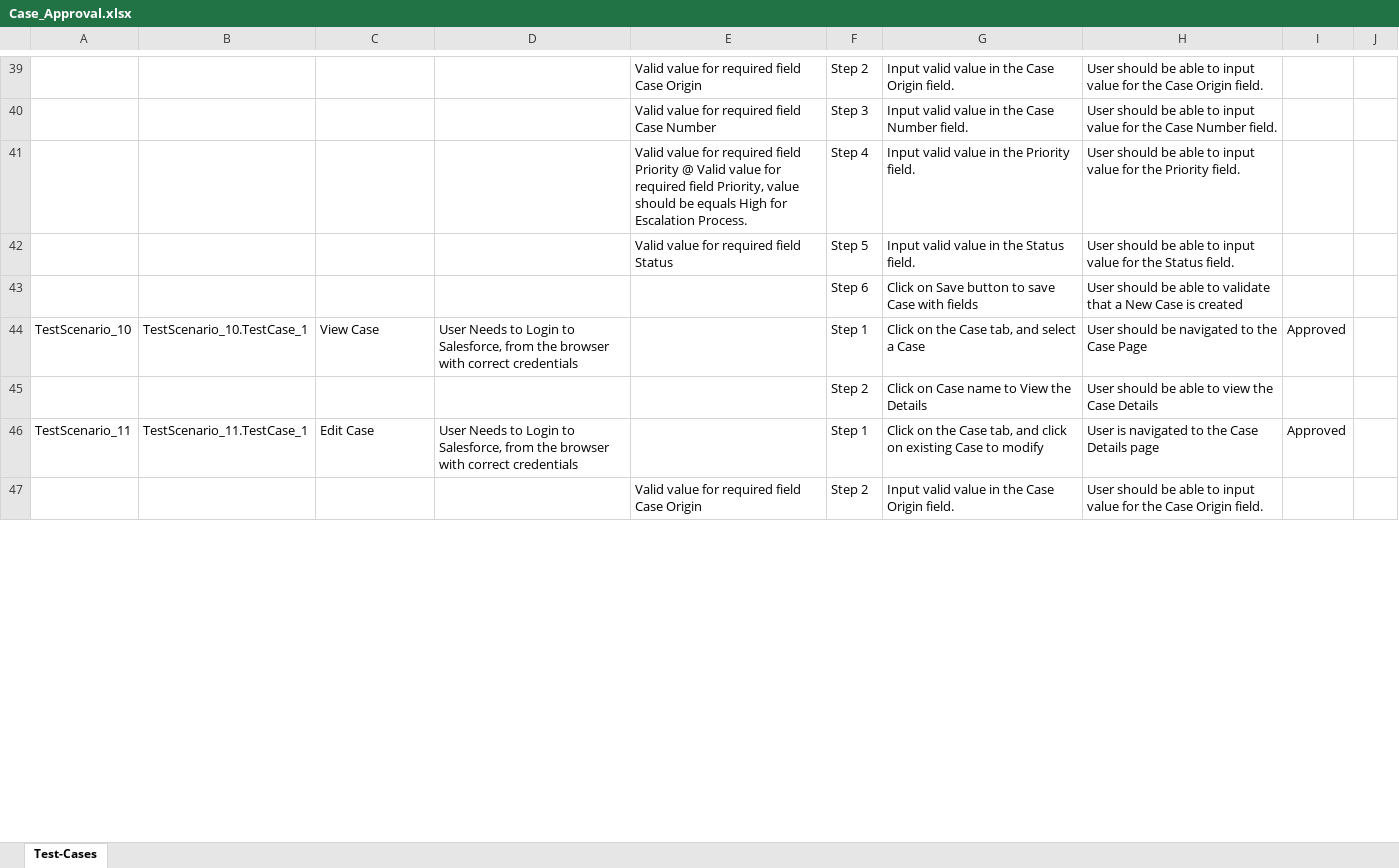
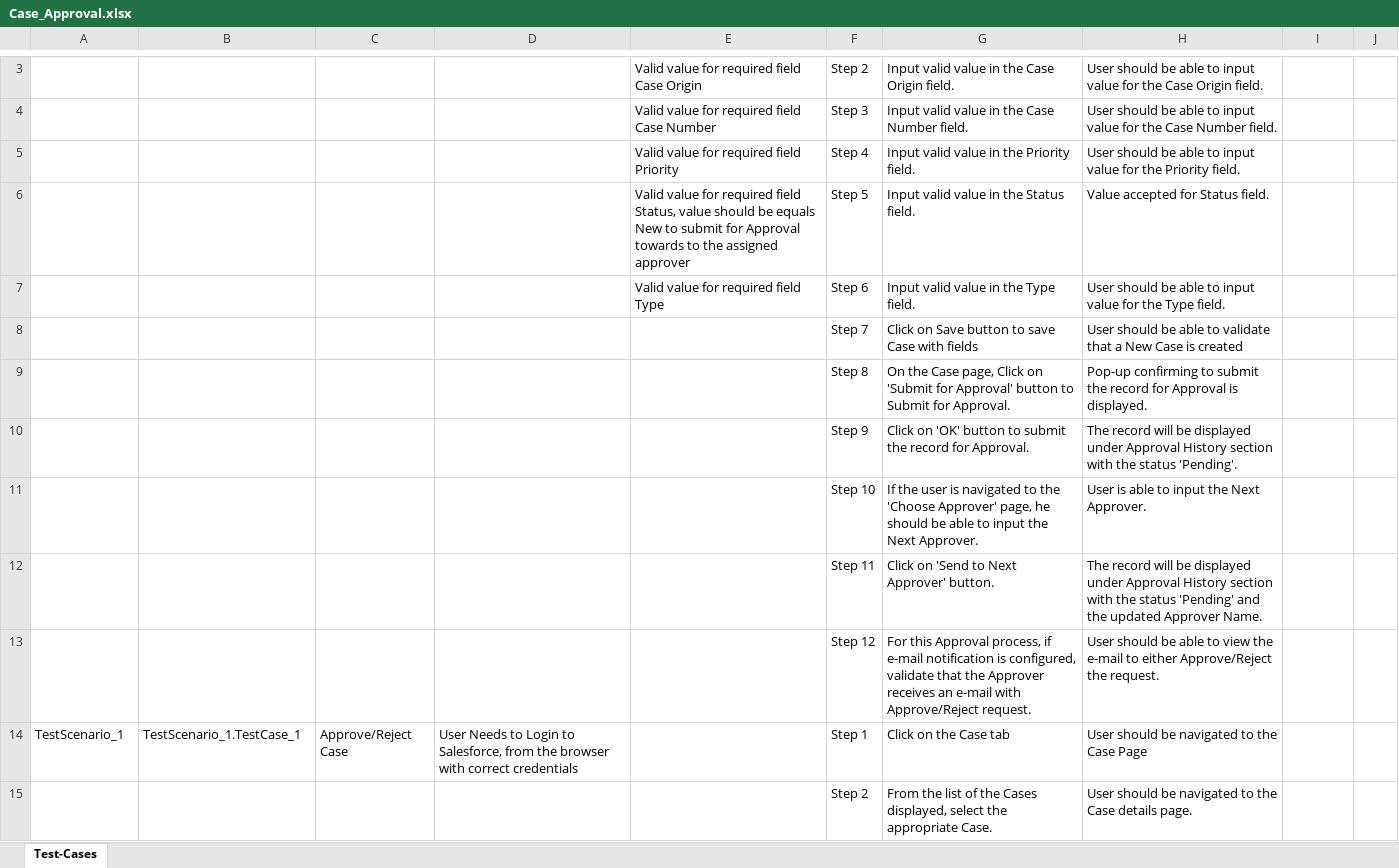
Before and after one commit to ShaikMohamedIrfan/ANEESHA, an Excel workbook: Case_Approval.xlsx, sheet Test-Cases, drawn as a sheet; only a part is shown, gaps mark what is left out; values as stored, in another font and other column widths than the file's, no borders; table styles not drawn; removed rows and columns are numbered as before the commit, all else as after; the diff covers the shown part only; the diff names each change by its address in the sheet, - before the commit and + after, or states it on an @@ line.

Commit message:
Initial Commit for Verification of Test cases

```diff
--- a/Case_Approval.xlsx (sheet Test-Cases)
+++ b/Case_Approval.xlsx (sheet Test-Cases)
-E5: …field Priority @ Valid value for required field Priority, value should be equals High for Escalation Process.
+E5: …field Priority
-E6: …required field Status
+E6: …required field Status, value should be equals New to submit for Approval towards to the assigned approver
-H6: User should be able to input value for the Status field.
+H6: Value accepted for Status field.
+row 7:  |  |  |  | Valid value for required field Type | Step 6 | Input valid value in the Type field. | User should be able to input value for the Type field.
-F8: Step 6
+F8: Step 7
+row 9:  |  |  |  |  | Step 8 | On the Case page, Click on 'Submit for Approval' button to Submit for Approval. | Pop-up confirming to submit the record for Approval is displayed.
+row 10:  |  |  |  |  | Step 9 | Click on 'OK' button to submit the record for Approval. | The record will be displayed under Approval History section with the status 'Pending'.
+row 11:  |  |  |  |  | Step 10 | If the user is navigated to the 'Choose Approver' page, he should be able to input the Next Approver. | User is able to input the Next Approver.
+row 12:  |  |  |  |  | Step 11 | Click on 'Send to Next Approver' button. | The record will be displayed under Approval History section with the status 'Pending' and the updated Approver Name.
+row 13:  |  |  |  |  | Step 12 | For this Approval process, if e-mail notification is configured, validate that the Approver receives an e-mail with Approve/Reject request. | User should be able to view the e-mail to either Approve/Reject the request.
-A14: TestScenario_10
+A14: TestScenario_1
-B14: TestScenario_10.TestCase_1
+B14: TestScenario_1.TestCase_1
-C14: View Case
+C14: Approve/Reject Case
-G14: Click on the Case tab, and select a Case
+G14: Click on the Case tab
-I14: Approved
+I14: (empty)
-G15: Click on Case name to View the Details
+G15: From the list of the Cases displayed, select the appropriate Case.
-H15: …should be able to view the Case Details
+H15: …should be navigated to the Case details page.
-row 46: TestScenario_11 | TestScenario_11.TestCase_1 | Edit Case | User Needs to Login to Salesforce, from the browser with correct credentials |  | Step 1 | Click on the Case tab, and click on existing Case to modify | User is navigated to the Case Details page | Approved
-row 47:  |  |  |  | Valid value for required field Case Origin | Step 2 | Input valid value in the Case Origin field. | User should be able to input value for the Case Origin field.
```
Also changed, not shown: 5 added rows, 42 removed rows and 6 edited cells elsewhere in this sheet.
